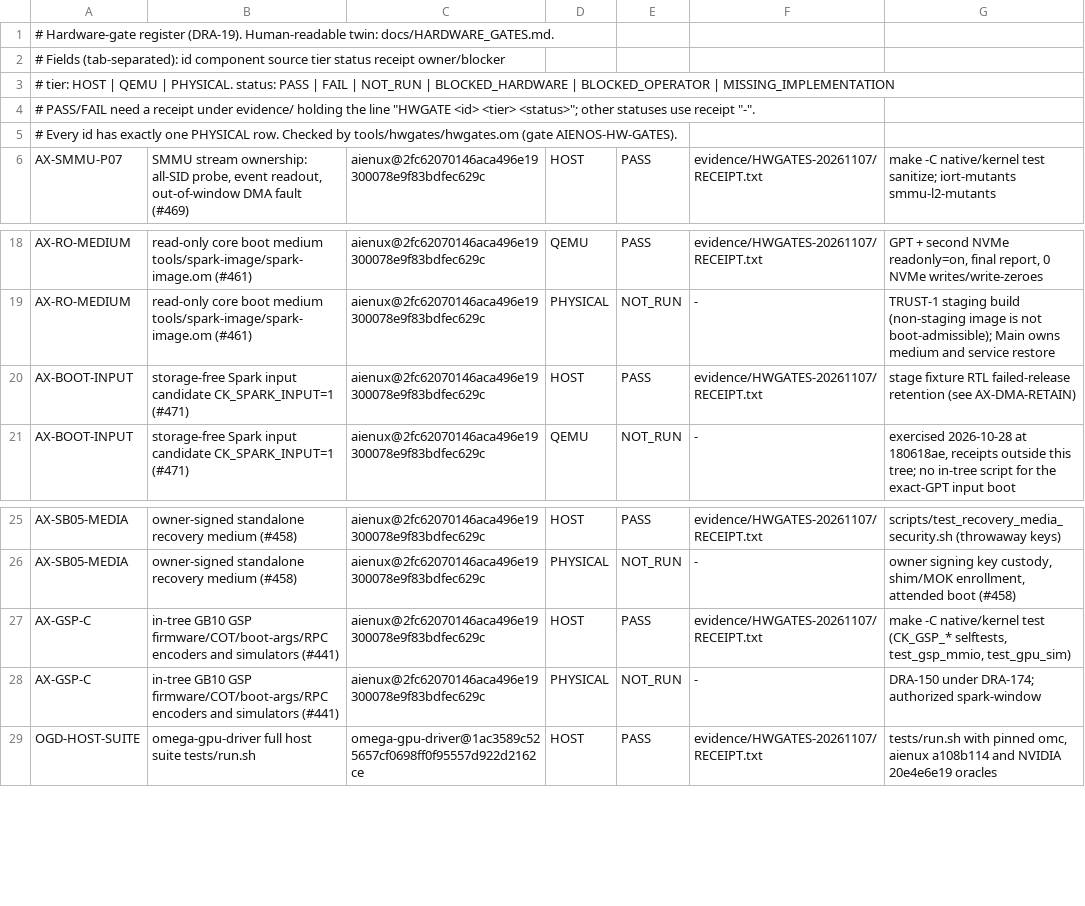
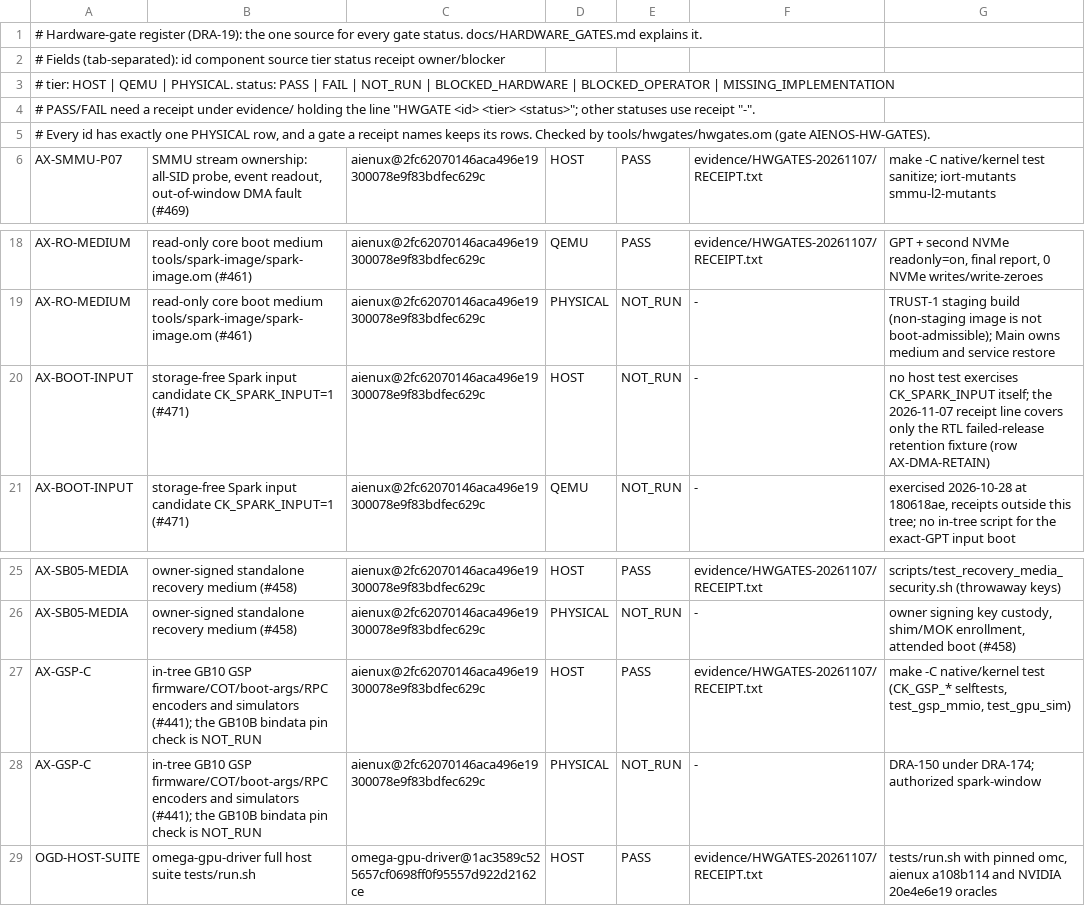
Before and after one commit to drakestapleton/aienux, a TSV file: docs/hardware-gates.tsv, drawn as a sheet; only a part is shown, gaps mark what is left out.

Commit message:
hwgates: newest-build pin, R8/R9, receipt and size checks, one status source (DRA-19 review)
Answers VERDICT-DRA-19-1ac3cadf findings 2-10:
- tools/hwgates/PIN names the compiler (omega-mv 50feb135, omc 34d611ca); gate.sh and
  run.sh hw-gates read it. omega-nvme keeps the native/disk pin through pinned_omc COMMIT SHA.
- hwgates.om: R8 refuses a register with no rows; R9 refuses a register missing a gate id
  that a cited receipt names. More rows than MAXR exits 2 naming the table, not R1.
- gate.sh: fixtures for R8/R9 (edge receipts split so each fixture breaks one rule), mutants
  empty-register-accepted and receipt-ids-unchecked, receipts must be tracked regular files
  resolving inside evidence/, a size alarm at 3/4 of CAP and MAXR, planted controls for
  R9, R8 and MAXR+1 rows.
- docs/hardware-gates.tsv is the only status source: the HARDWARE_GATES.md table and the
  typed counts in GB10_NATIVE_STATUS.md and GPU_DRIVER.md point at it.
- AX-BOOT-INPUT HOST is NOT_RUN: the receipt line covered only the RTL retention fixture.
  AX-GSP-C says its bindata pin check is NOT_RUN.
- gate inputs list evidence/; run.sh comments name ~/git/omega-mv.git.

```diff
--- a/docs/hardware-gates.tsv
+++ b/docs/hardware-gates.tsv
@@ -1,2 +1,2 @@
-# Hardware-gate register (DRA-19). Human-readable twin: docs/HARDWARE_GATES.md.
+# Hardware-gate register (DRA-19): the one source for every gate status. docs/HARDWARE_GATES.md explains it.
 # Fields (tab-separated): id  component  source  tier  status  receipt  owner/blocker
@@ -4,3 +4,3 @@
 # PASS/FAIL need a receipt under evidence/ holding the line "HWGATE <id> <tier> <status>"; other statuses use receipt "-".
-# Every id has exactly one PHYSICAL row. Checked by tools/hwgates/hwgates.om (gate AIENOS-HW-GATES).
+# Every id has exactly one PHYSICAL row, and a gate a receipt names keeps its rows. Checked by tools/hwgates/hwgates.om (gate AIENOS-HW-GATES).
 AX-SMMU-P07	SMMU stream ownership: all-SID probe, event readout, out-of-window DMA fault (#469)	aienux@2fc62070146aca496e19300078e9f83bdfec629c	HOST	PASS	evidence/HWGATES-20261107/RECEIPT.txt	make -C native/kernel test sanitize; iort-mutants smmu-l2-mutants
@@ -19,3 +19,3 @@ AX-RO-MEDIUM	read-only core boot medium tools/spark-image/spark-image.om (#461)
 AX-RO-MEDIUM	read-only core boot medium tools/spark-image/spark-image.om (#461)	aienux@2fc62070146aca496e19300078e9f83bdfec629c	PHYSICAL	NOT_RUN	-	TRUST-1 staging build (non-staging image is not boot-admissible); Main owns medium and service restore
-AX-BOOT-INPUT	storage-free Spark input candidate CK_SPARK_INPUT=1 (#471)	aienux@2fc62070146aca496e19300078e9f83bdfec629c	HOST	PASS	evidence/HWGATES-20261107/RECEIPT.txt	stage fixture RTL failed-release retention (see AX-DMA-RETAIN)
+AX-BOOT-INPUT	storage-free Spark input candidate CK_SPARK_INPUT=1 (#471)	aienux@2fc62070146aca496e19300078e9f83bdfec629c	HOST	NOT_RUN	-	no host test exercises CK_SPARK_INPUT itself; the 2026-11-07 receipt line covers only the RTL failed-release retention fixture (row AX-DMA-RETAIN)
 AX-BOOT-INPUT	storage-free Spark input candidate CK_SPARK_INPUT=1 (#471)	aienux@2fc62070146aca496e19300078e9f83bdfec629c	QEMU	NOT_RUN	-	exercised 2026-10-28 at 180618ae, receipts outside this tree; no in-tree script for the exact-GPT input boot
@@ -26,4 +26,4 @@ AX-SB05-MEDIA	owner-signed standalone recovery medium (#458)	aienux@2fc62070146a
 AX-SB05-MEDIA	owner-signed standalone recovery medium (#458)	aienux@2fc62070146aca496e19300078e9f83bdfec629c	PHYSICAL	NOT_RUN	-	owner signing key custody, shim/MOK enrollment, attended boot (#458)
-AX-GSP-C	in-tree GB10 GSP firmware/COT/boot-args/RPC encoders and simulators (#441)	aienux@2fc62070146aca496e19300078e9f83bdfec629c	HOST	PASS	evidence/HWGATES-20261107/RECEIPT.txt	make -C native/kernel test (CK_GSP_* selftests, test_gsp_mmio, test_gpu_sim)
-AX-GSP-C	in-tree GB10 GSP firmware/COT/boot-args/RPC encoders and simulators (#441)	aienux@2fc62070146aca496e19300078e9f83bdfec629c	PHYSICAL	NOT_RUN	-	DRA-150 under DRA-174; authorized spark-window
+AX-GSP-C	in-tree GB10 GSP firmware/COT/boot-args/RPC encoders and simulators (#441); the GB10B bindata pin check is NOT_RUN	aienux@2fc62070146aca496e19300078e9f83bdfec629c	HOST	PASS	evidence/HWGATES-20261107/RECEIPT.txt	make -C native/kernel test (CK_GSP_* selftests, test_gsp_mmio, test_gpu_sim)
+AX-GSP-C	in-tree GB10 GSP firmware/COT/boot-args/RPC encoders and simulators (#441); the GB10B bindata pin check is NOT_RUN	aienux@2fc62070146aca496e19300078e9f83bdfec629c	PHYSICAL	NOT_RUN	-	DRA-150 under DRA-174; authorized spark-window
 OGD-HOST-SUITE	omega-gpu-driver full host suite tests/run.sh	omega-gpu-driver@1ac3589c525657cf0698ff0f95557d922d2162ce	HOST	PASS	evidence/HWGATES-20261107/RECEIPT.txt	tests/run.sh with pinned omc, aienux a108b114 and NVIDIA 20e4e6e19 oracles
```
Also changed, not shown: 16 other files.
